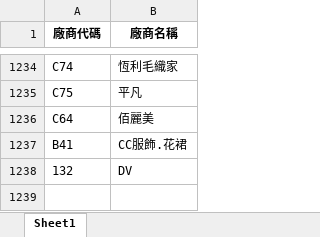
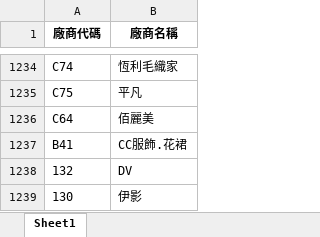
Before and after one commit to WAWAPIG0303/an-ag-jb-purchase-system, an Excel workbook: data/AG/廠商代碼.xlsx, sheet Sheet1, drawn as a sheet; only a part is shown, gaps mark what is left out; values as stored, in another font and other column widths than the file's, no borders; the diff names each change by its address in the sheet, - before the commit and + after, or states it on an @@ line.

Commit message:
更新 AG 廠商代碼

```diff
--- a/data/AG/廠商代碼.xlsx (sheet Sheet1)
+++ b/data/AG/廠商代碼.xlsx (sheet Sheet1)
+row 1239: 130 | 伊影
```
